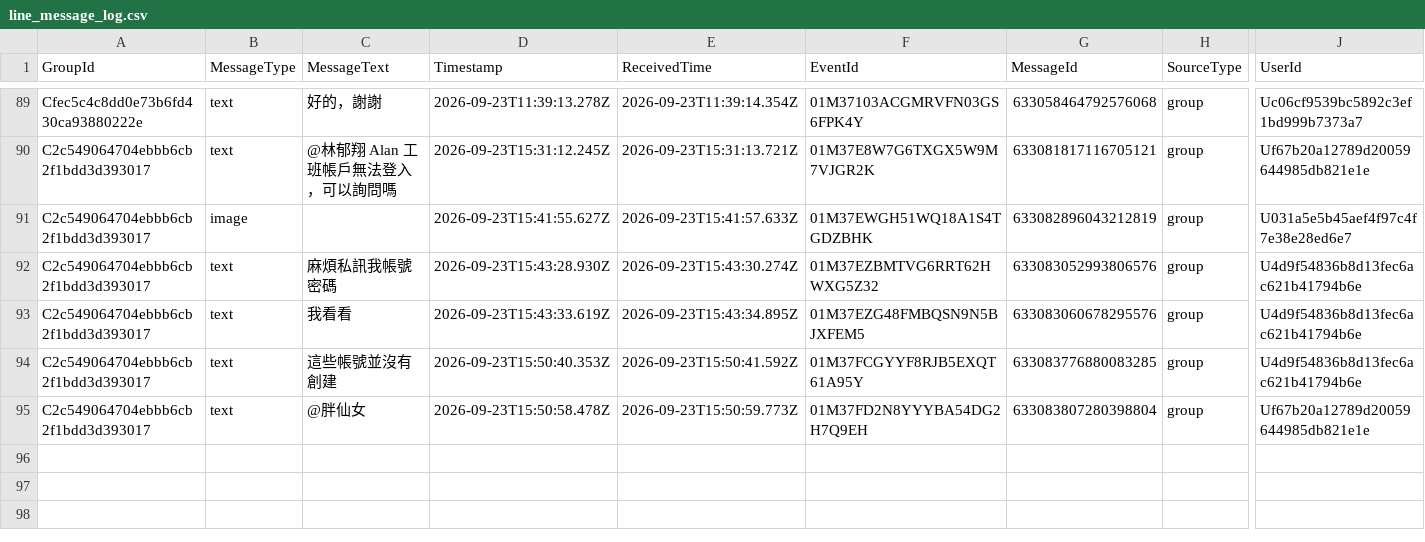
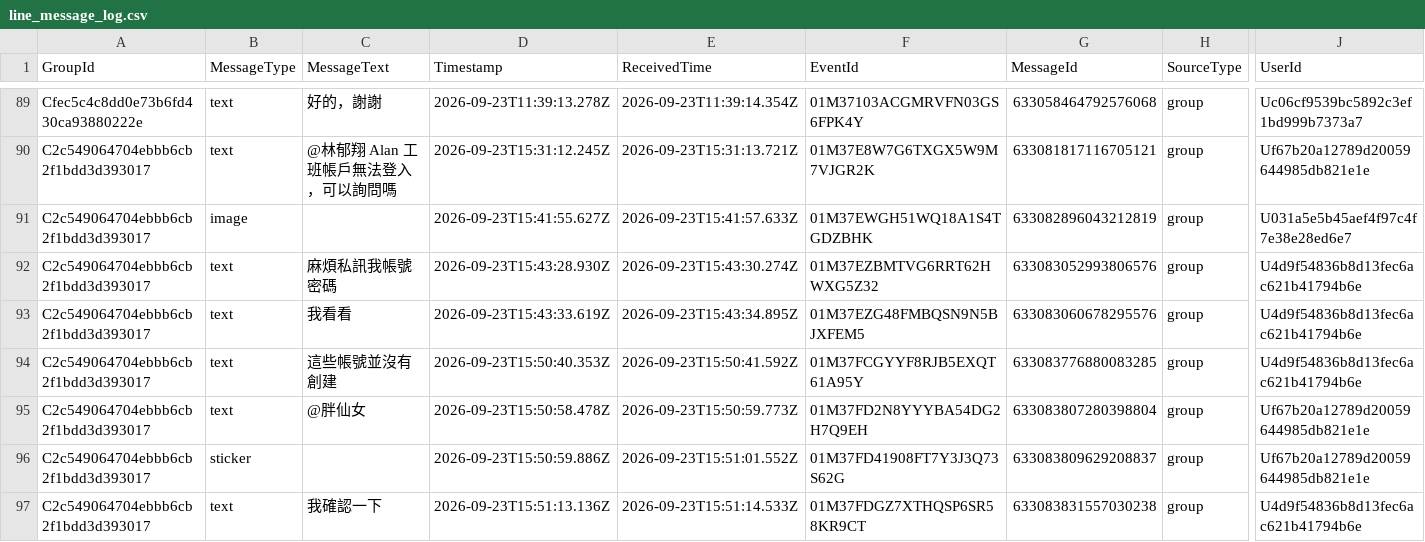
Before and after one commit to snwang14/FET-LineBot, a CSV file: reports/line_message_log.csv, drawn as a sheet; only a part is shown, gaps mark what is left out; rows hold the shown columns only; the diff names each change by its address in the sheet, - before the commit and + after, or states it on an @@ line.

```diff
--- a/reports/line_message_log.csv
+++ b/reports/line_message_log.csv
+row 96: C2c549064704ebbb6cb2f1bdd3d393017 | sticker |  | 2026-09-23T15:50:59.886Z | 2026-09-23T15:51:01.552Z | 01M37FD41908FT7Y3J3Q73S62G | 633083809629208837 | group | Uf67b20a12789d20059644985db821e1e
+row 97: C2c549064704ebbb6cb2f1bdd3d393017 | text | 我確認一下 | 2026-09-23T15:51:13.136Z | 2026-09-23T15:51:14.533Z | 01M37FDGZ7XTHQSP6SR58KR9CT | 633083831557030238 | group | U4d9f54836b8d13fec6ac621b41794b6e
```
